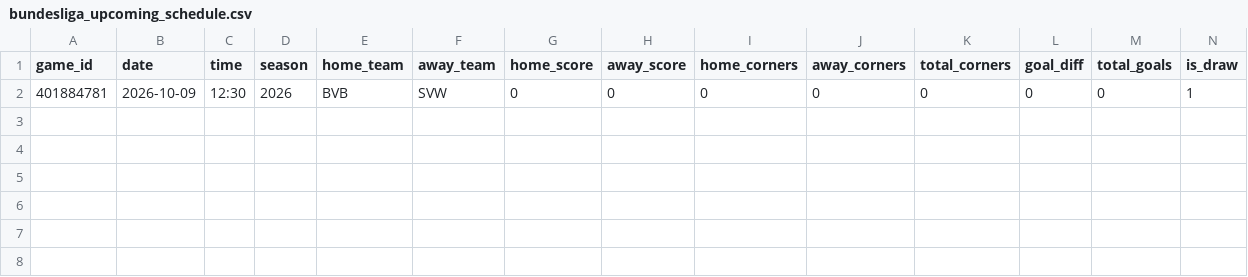
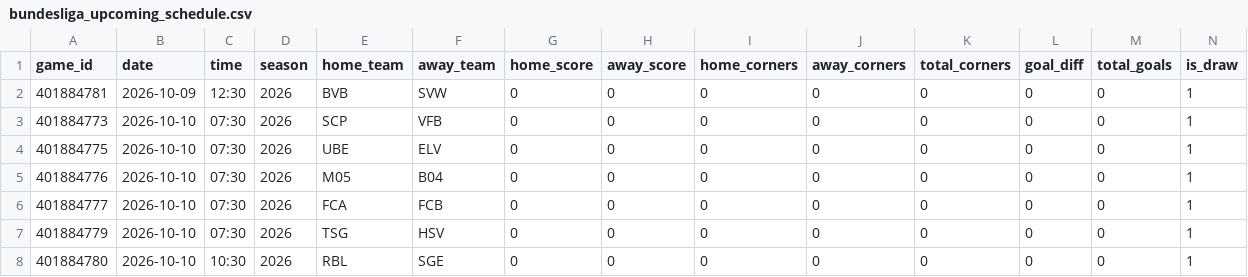
Before and after one commit to emilioandrade0/PickGOLD, a CSV file: src/data/bundesliga/raw/bundesliga_upcoming_schedule.csv, drawn as a sheet; only a part is shown; rows hold the shown columns only; the diff names each change by its address in the sheet, - before the commit and + after, or states it on an @@ line.

```diff
--- a/src/data/bundesliga/raw/bundesliga_upcoming_schedule.csv
+++ b/src/data/bundesliga/raw/bundesliga_upcoming_schedule.csv
+row 3: 401884773 | 2026-10-10 | 07:30 | 2026 | SCP | VFB | 0 | 0 | 0 | 0 | 0 | 0 | 0 | 1
+row 4: 401884775 | 2026-10-10 | 07:30 | 2026 | UBE | ELV | 0 | 0 | 0 | 0 | 0 | 0 | 0 | 1
+row 5: 401884776 | 2026-10-10 | 07:30 | 2026 | M05 | B04 | 0 | 0 | 0 | 0 | 0 | 0 | 0 | 1
+row 6: 401884777 | 2026-10-10 | 07:30 | 2026 | FCA | FCB | 0 | 0 | 0 | 0 | 0 | 0 | 0 | 1
+row 7: 401884779 | 2026-10-10 | 07:30 | 2026 | TSG | HSV | 0 | 0 | 0 | 0 | 0 | 0 | 0 | 1
+row 8: 401884780 | 2026-10-10 | 10:30 | 2026 | RBL | SGE | 0 | 0 | 0 | 0 | 0 | 0 | 0 | 1
```
Also changed, not shown: src/data/kbo/raw/kbo_upcoming_schedule.csv, src/data/laliga/raw/laliga_upcoming_schedule.csv, 26 other files.
